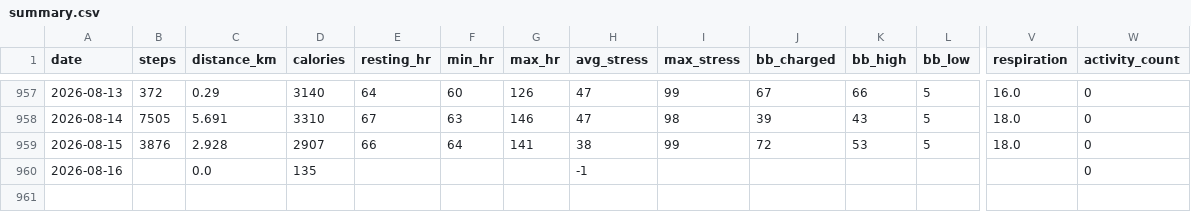
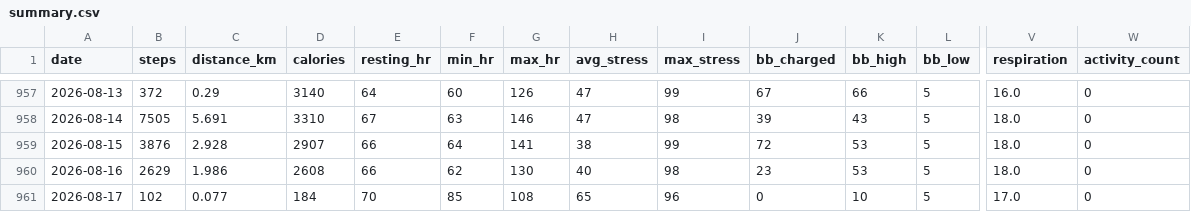
Before and after one commit to chenzihuan67/garmin-sync, a CSV file: summary.csv, drawn as a sheet; only a part is shown, gaps mark what is left out; rows hold the shown columns only; the diff names each change by its address in the sheet, - before the commit and + after, or states it on an @@ line.

```diff
--- a/summary.csv
+++ b/summary.csv
-B960 (steps): (empty)
+B960 (steps): 2629
-C960 (distance_km): 0.0
+C960 (distance_km): 1.986
-D960 (calories): 135
+D960 (calories): 2608
-E960 (resting_hr): (empty)
+E960 (resting_hr): 66
-F960 (min_hr): (empty)
+F960 (min_hr): 62
-G960 (max_hr): (empty)
+G960 (max_hr): 130
-H960 (avg_stress): -1
+H960 (avg_stress): 40
-I960 (max_stress): (empty)
+I960 (max_stress): 98
-J960 (bb_charged): (empty)
+J960 (bb_charged): 23
-K960 (bb_high): (empty)
+K960 (bb_high): 53
-L960 (bb_low): (empty)
+L960 (bb_low): 5
-V960 (respiration): (empty)
+V960 (respiration): 18.0
+row 961: 2026-08-17 | 102 | 0.077 | 184 | 70 | 85 | 108 | 65 | 96 | 0 | 10 | 5 | 17.0 | 0
```
Also changed, not shown: 4 other files.
